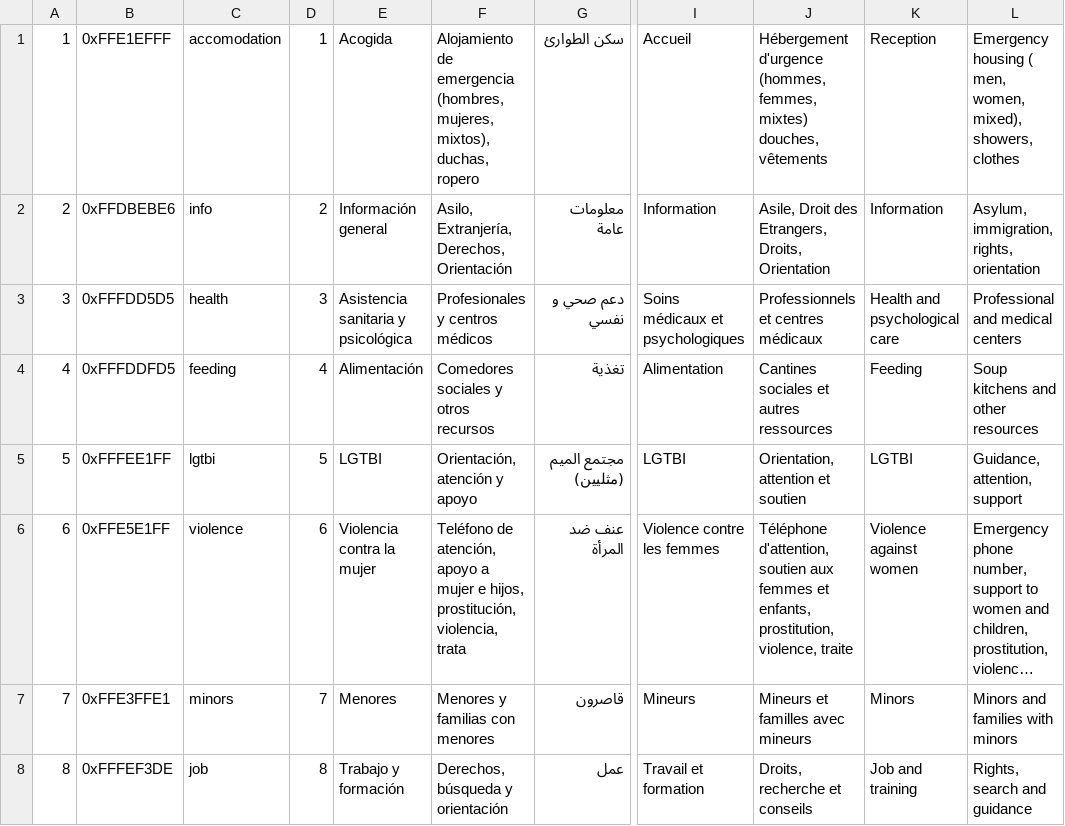
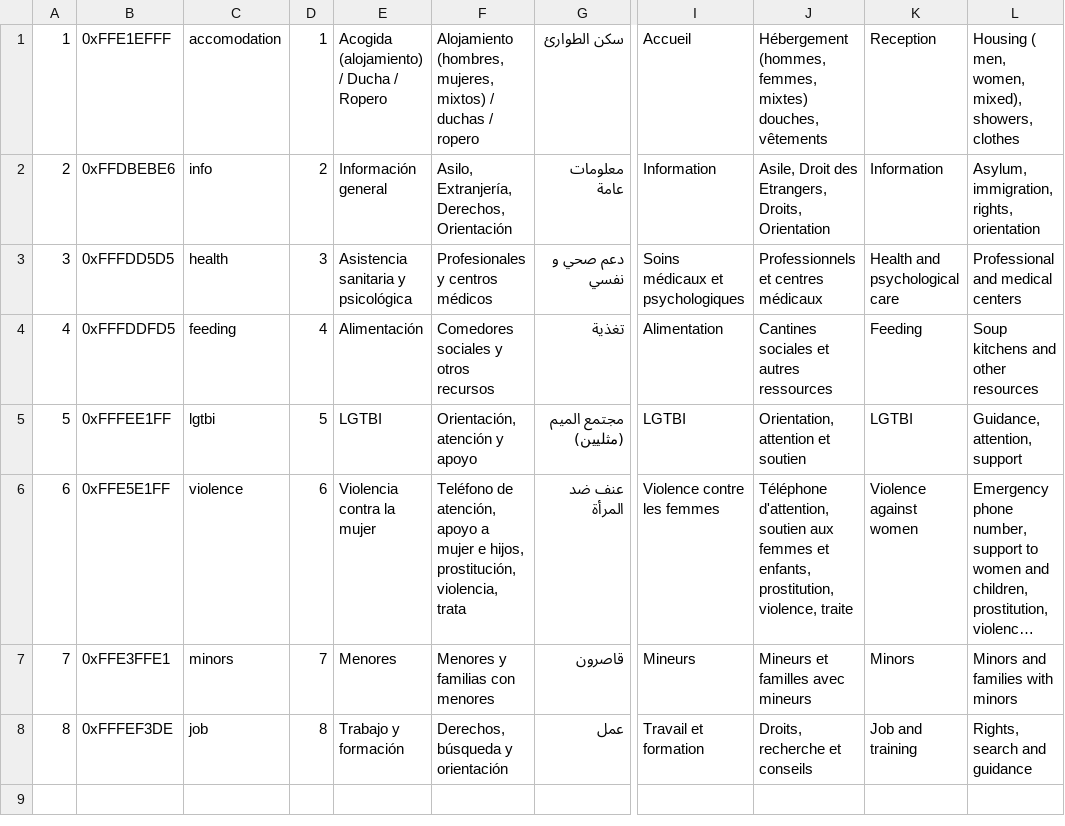
Before and after one commit to MovingForwardApp/moving-forward, a CSV file: db_builder/categories.csv, drawn as a sheet; only a part is shown, gaps mark what is left out; long unchanged cells end in …; the diff names each change by its address in the sheet, - before the commit and + after, or states it on an @@ line.

```diff
--- a/db_builder/categories.csv
+++ b/db_builder/categories.csv
-E1: Acogida
+E1: Acogida (alojamiento) / Ducha / Ropero
-F1: Alojamiento de emergencia (hombres, mujeres, mixtos), duchas, ropero
+F1: Alojamiento (hombres, mujeres, mixtos) / duchas / ropero
-J1: Hébergement d'urgence (hommes, femmes,…
+J1: Hébergement (hommes, femmes,…
-L1: Emergency housing ( men,…
+L1: Housing ( men,…
```
Also changed, not shown: 8 other files.
